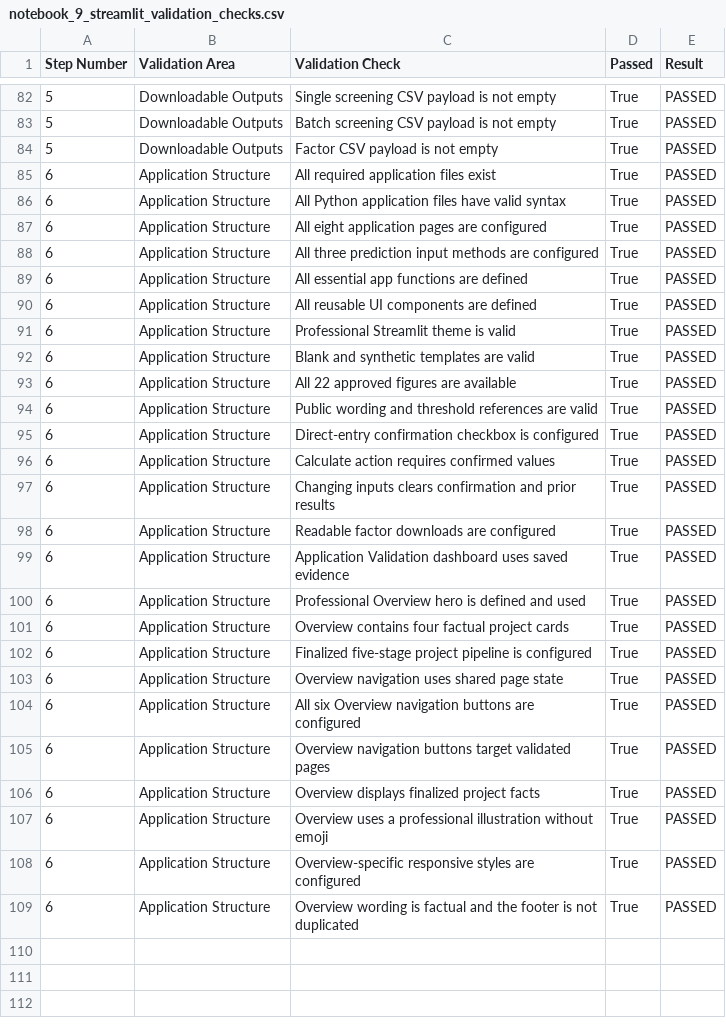
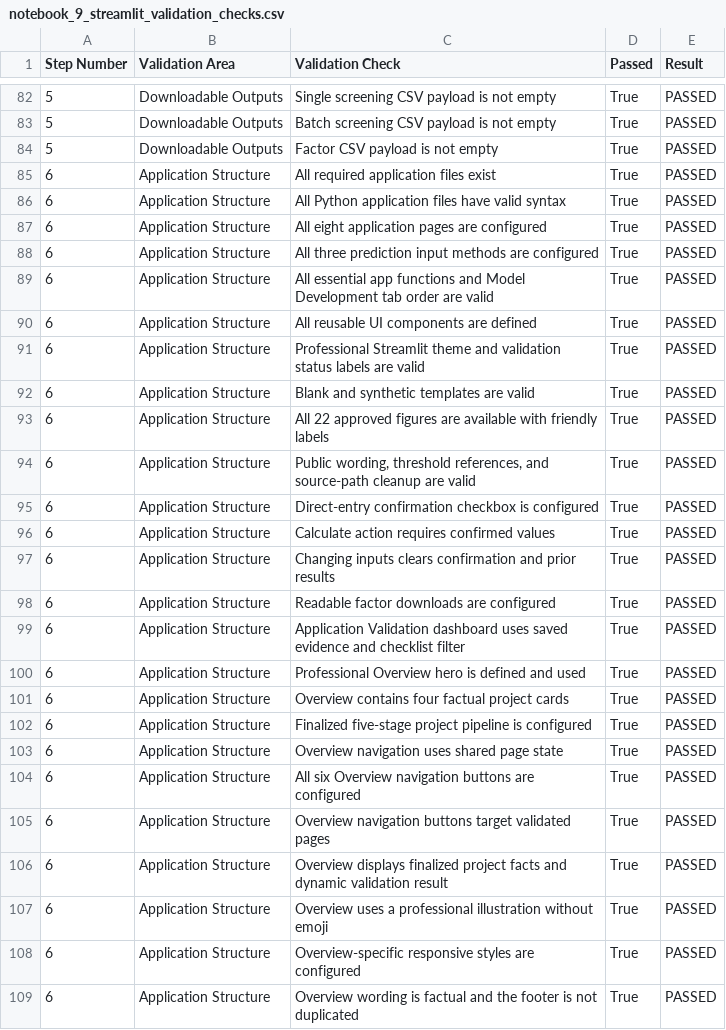
Before and after one commit to PradhyumnaD/hospital-readmission-risk-prediction, a CSV file: outputs/metrics/notebook_9_streamlit_validation_checks.csv, drawn as a sheet; only a part is shown, gaps mark what is left out.

Commit message:
Polish validation interface and refresh application checks

```diff
--- a/outputs/metrics/notebook_9_streamlit_validation_checks.csv
+++ b/outputs/metrics/notebook_9_streamlit_validation_checks.csv
@@ -88,8 +88,8 @@ Step Number,Validation Area,Validation Check,Passed,Result
 6,Application Structure,All three prediction input methods are configured,True,PASSED
-6,Application Structure,All essential app functions are defined,True,PASSED
+6,Application Structure,All essential app functions and Model Development tab order are valid,True,PASSED
 6,Application Structure,All reusable UI components are defined,True,PASSED
-6,Application Structure,Professional Streamlit theme is valid,True,PASSED
+6,Application Structure,Professional Streamlit theme and validation status labels are valid,True,PASSED
 6,Application Structure,Blank and synthetic templates are valid,True,PASSED
-6,Application Structure,All 22 approved figures are available,True,PASSED
-6,Application Structure,Public wording and threshold references are valid,True,PASSED
+6,Application Structure,All 22 approved figures are available with friendly labels,True,PASSED
+6,Application Structure,"Public wording, threshold references, and source-path cleanup are valid",True,PASSED
 6,Application Structure,Direct-entry confirmation checkbox is configured,True,PASSED
@@ -98,3 +98,3 @@ Step Number,Validation Area,Validation Check,Passed,Result
 6,Application Structure,Readable factor downloads are configured,True,PASSED
-6,Application Structure,Application Validation dashboard uses saved evidence,True,PASSED
+6,Application Structure,Application Validation dashboard uses saved evidence and checklist filter,True,PASSED
 6,Application Structure,Professional Overview hero is defined and used,True,PASSED
@@ -105,3 +105,3 @@ Step Number,Validation Area,Validation Check,Passed,Result
 6,Application Structure,Overview navigation buttons target validated pages,True,PASSED
-6,Application Structure,Overview displays finalized project facts,True,PASSED
+6,Application Structure,Overview displays finalized project facts and dynamic validation result,True,PASSED
 6,Application Structure,Overview uses a professional illustration without emoji,True,PASSED
```
Also changed, not shown: 6 other files.
